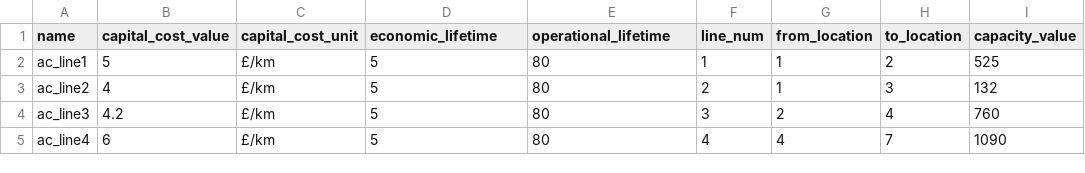
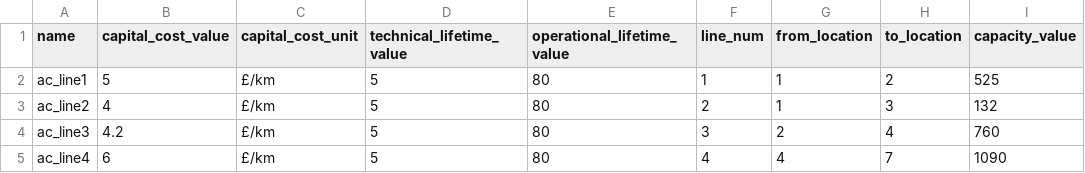
Before and after one commit to nismod/smif, a CSV file: src/smif/sample_project/data/interventions/energy_supply.csv, drawn as a sheet; only a part is shown; the diff names each change by its address in the sheet, - before the commit and + after, or states it on an @@ line.

Commit message:
Fix tests, sample project and docs

```diff
--- a/src/smif/sample_project/data/interventions/energy_supply.csv
+++ b/src/smif/sample_project/data/interventions/energy_supply.csv
-D1: economic_lifetime
+D1: technical_lifetime_value
-E1: operational_lifetime
+E1: operational_lifetime_value
```
Also changed, not shown: 6 other files.
